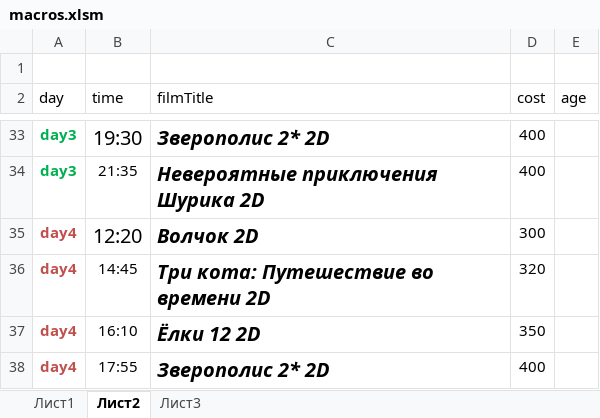
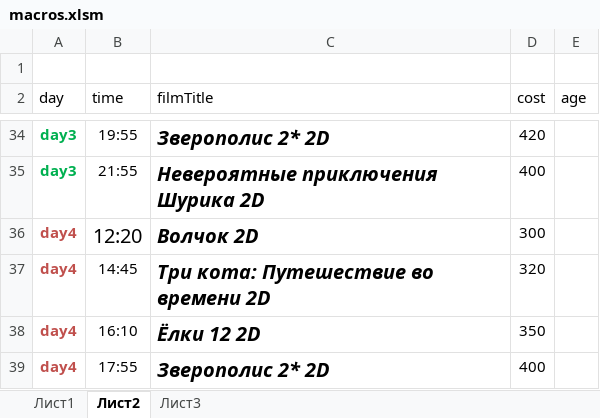
Before and after one commit to eg-bond/ReactSovremennic, an Excel workbook: ExternalScripts/Excel/macros.xlsm, sheet Лист2, drawn as a sheet; only a part is shown, gaps mark what is left out; values as stored, in another font and other column widths than the file's, no borders; addresses are those after the commit; the diff covers the shown part only; the diff names each change by its address in the sheet, - before the commit and + after, or states it on an @@ line.

```diff
--- a/ExternalScripts/Excel/macros.xlsm (sheet Лист2)
+++ b/ExternalScripts/Excel/macros.xlsm (sheet Лист2)
-B34 (time): 19:30
+B34 (time): 19:55
@@ B34 text size: smaller @@
-D34 (cost): 400
+D34 (cost): 420
-B35 (time): 21:35
+B35 (time): 21:55
```
Also changed, not shown: 2 added rows, 1 removed row, 31 edited cells and cell formats elsewhere in this sheet, sheet Лист1, 4 other files.
